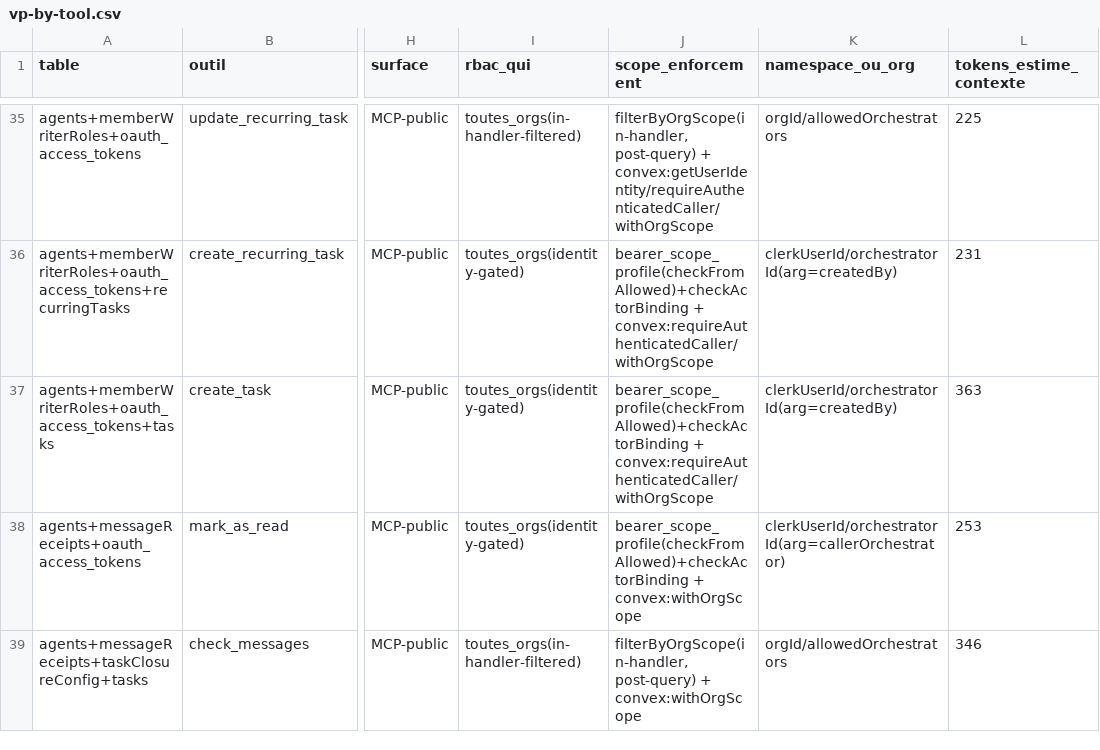
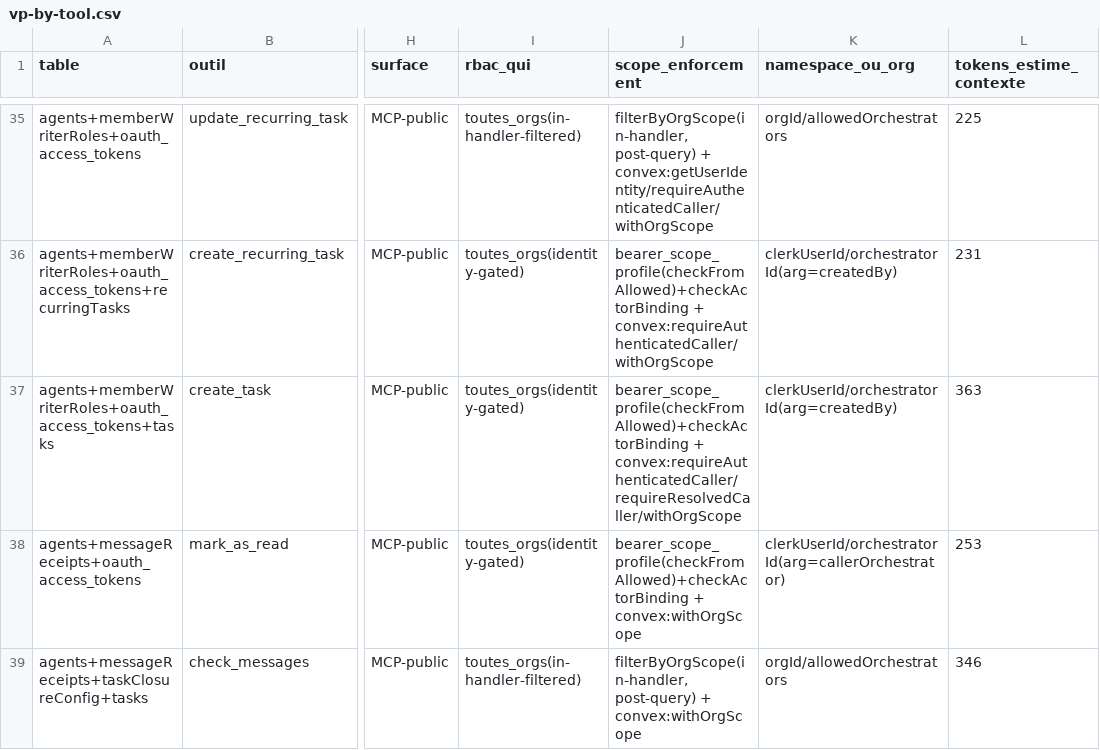
Before and after one commit to vantageos-agency/vantage-peers, a CSV file: .backend-doctor/vp-by-tool.csv, drawn as a sheet; only a part is shown, gaps mark what is left out; the diff names each change by its address in the sheet, - before the commit and + after, or states it on an @@ line.

Commit message:
Re-derive vp-by-tool.csv after rebase on #1517

```diff
--- a/.backend-doctor/vp-by-tool.csv
+++ b/.backend-doctor/vp-by-tool.csv
-J37 (scope_enforcement): bearer_scope_profile(checkFromAllowed)+checkActorBinding + convex:requireAuthenticatedCaller/withOrgScope
+J37 (scope_enforcement): bearer_scope_profile(checkFromAllowed)+checkActorBinding + convex:requireAuthenticatedCaller/requireResolvedCaller/withOrgScope
```
